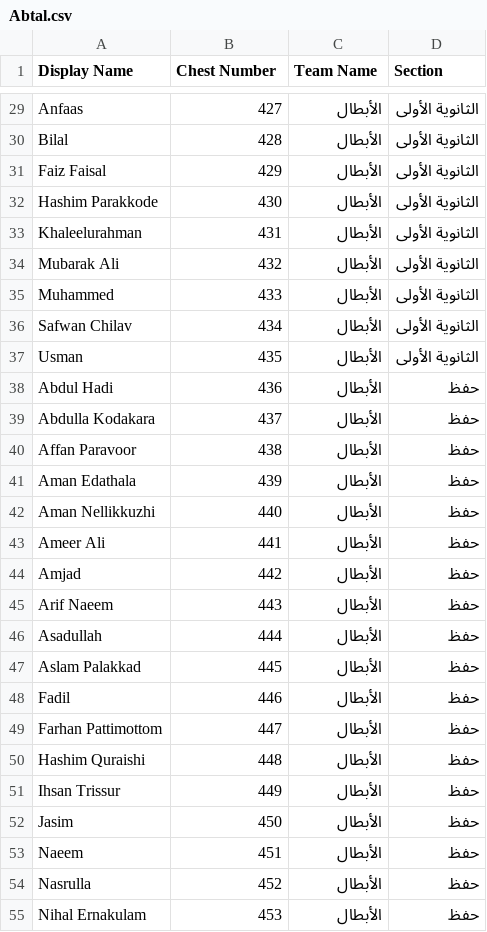
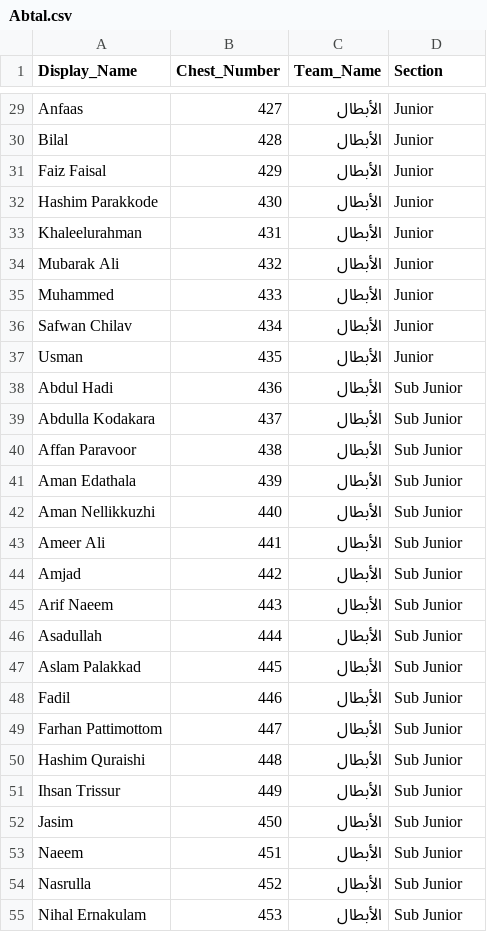
Before and after one commit to MHD-Hudaif/thanafus, a CSV file: teams/Abtal.csv, drawn as a sheet; only a part is shown, gaps mark what is left out; the diff covers the shown part only; the diff names each change by its address in the sheet, - before the commit and + after, or states it on an @@ line.

Commit message:
feat: implement live display current programs module with dynamic theme support and video assets

```diff
--- a/teams/Abtal.csv
+++ b/teams/Abtal.csv
-A1: Display Name
+A1: Display_Name
-B1: Chest Number
+B1: Chest_Number
-C1: Team Name
+C1: Team_Name
-D29:D37 (Section): الثانوية الأولى
+D29:D37 (Section): Junior
-D38:D55 (Section): حفظ
+D38:D55 (Section): Sub Junior
```
Also changed, not shown: 33 edited cells elsewhere in this file, 17 other files.
